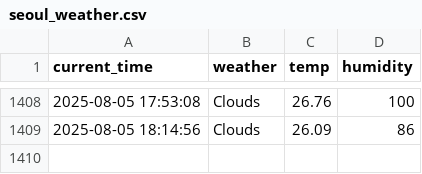
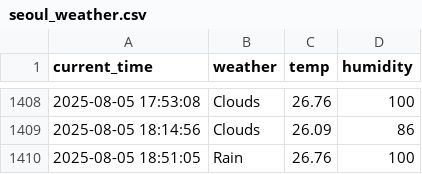
Before and after one commit to yj859012/seoul_weather_5_m, a CSV file: seoul_weather.csv, drawn as a sheet; only a part is shown, gaps mark what is left out.

```diff
--- a/seoul_weather.csv
+++ b/seoul_weather.csv
@@ -1409 +1409,2 @@ current_time,weather,temp,humidity
 2025-08-05 18:14:56,Clouds,26.09,86
+2025-08-05 18:51:05,Rain,26.76,100
```
